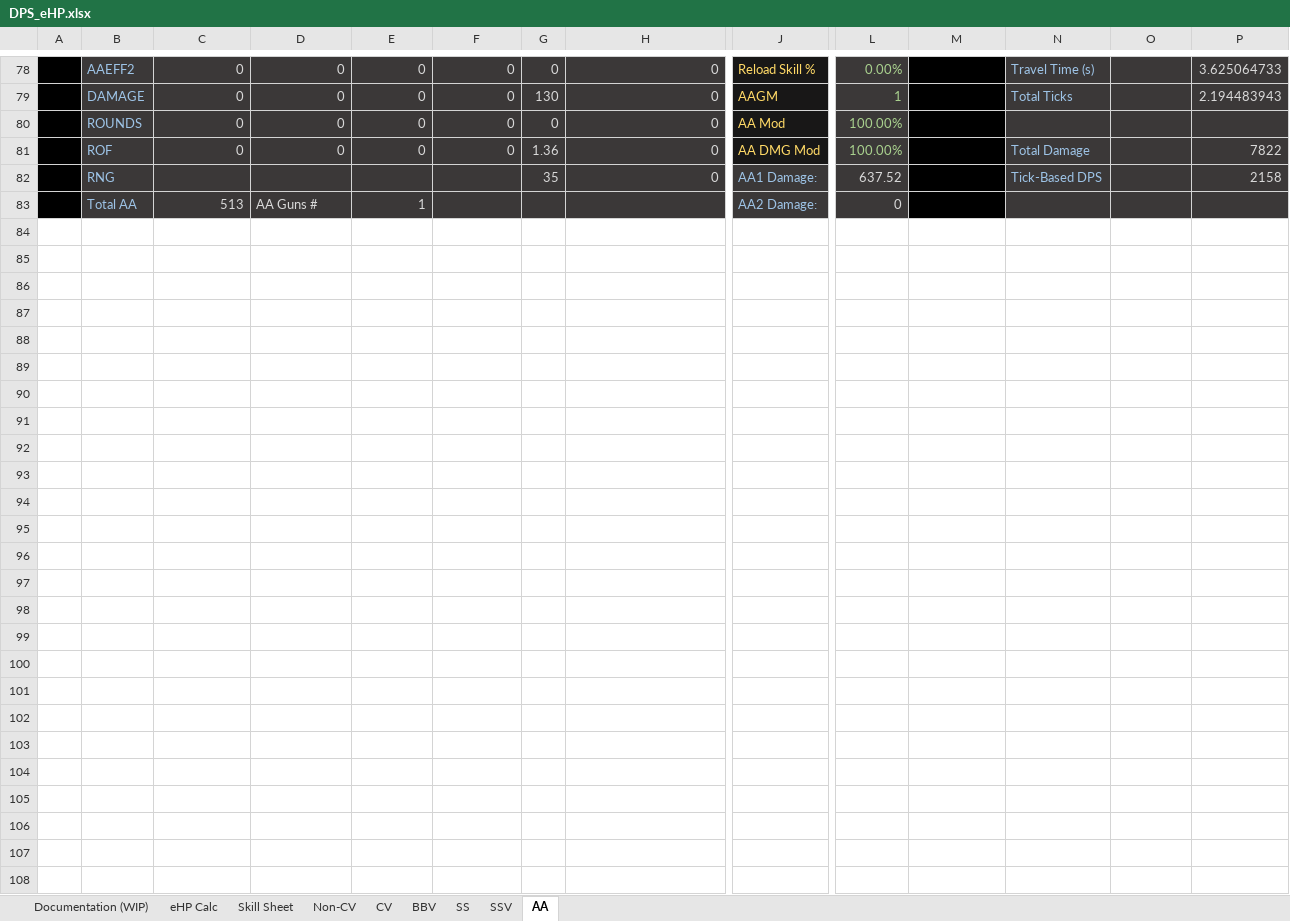
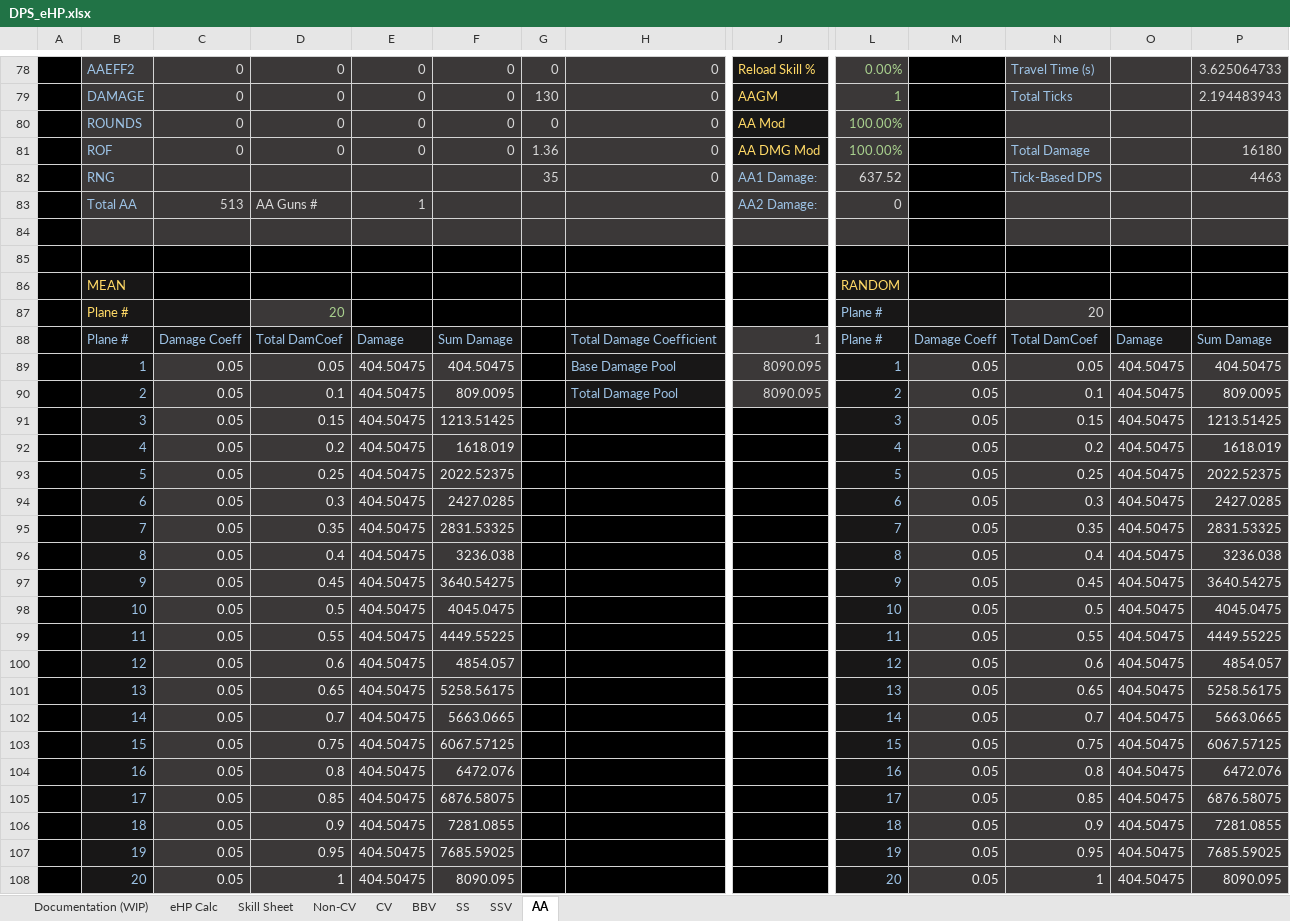
Before and after one commit to Enbayft/Random-AL-Stuff, an Excel workbook: DPS_eHP.xlsx, sheet AA, drawn as a sheet; only a part is shown, gaps mark what is left out; values as stored, in another font and other column widths than the file's, no borders; conditional formats not drawn; rows hold the shown columns only; the diff covers the shown part only; the diff names each change by its address in the sheet, - before the commit and + after, or states it on an @@ line.

Commit message:
Updated AA Sheet
Starting at B86 column index is the new improved AA coefficient calculator. Previously it is assumed that roughly 50% of the total AA damage will be used to shoot down planes. That was a very rough estimate. Now implemented logic that gives you the expected mean coefficient, which would produce the expected mean damage for a given # of planes. Ranges from 1-infinity.

```diff
--- a/DPS_eHP.xlsx (sheet AA)
+++ b/DPS_eHP.xlsx (sheet AA)
-P81: 7822
+P81: 16180
-P82: 2158
+P82: 4463
+row 84: (empty)
+row 85: (empty)
+row 86:  | MEAN |  |  |  |  |  |  |  | RANDOM
+row 87:  | Plane # |  | 20 |  |  |  |  |  | Plane # |  | 20
+row 88:  | Plane # | Damage Coeff | Total DamCoef | Damage | Sum Damage |  | Total Damage Coefficient | 1 | Plane # | Damage Coeff | Total DamCoef | Damage | Sum Damage
+row 89:  | 1 | 0.05 | 0.05 | 404.50475 | 404.50475 |  | Base Damage Pool | 8090.095 | 1 | 0.05 | 0.05 | 404.50475 | 404.50475
+row 90:  | 2 | 0.05 | 0.1 | 404.50475 | 809.0095 |  | Total Damage Pool | 8090.095 | 2 | 0.05 | 0.1 | 404.50475 | 809.0095
+row 91:  | 3 | 0.05 | 0.15 | 404.50475 | 1213.51425 |  |  |  | 3 | 0.05 | 0.15 | 404.50475 | 1213.51425
+row 92:  | 4 | 0.05 | 0.2 | 404.50475 | 1618.019 |  |  |  | 4 | 0.05 | 0.2 | 404.50475 | 1618.019
+row 93:  | 5 | 0.05 | 0.25 | 404.50475 | 2022.52375 |  |  |  | 5 | 0.05 | 0.25 | 404.50475 | 2022.52375
+row 94:  | 6 | 0.05 | 0.3 | 404.50475 | 2427.0285 |  |  |  | 6 | 0.05 | 0.3 | 404.50475 | 2427.0285
+row 95:  | 7 | 0.05 | 0.35 | 404.50475 | 2831.53325 |  |  |  | 7 | 0.05 | 0.35 | 404.50475 | 2831.53325
+row 96:  | 8 | 0.05 | 0.4 | 404.50475 | 3236.038 |  |  |  | 8 | 0.05 | 0.4 | 404.50475 | 3236.038
+row 97:  | 9 | 0.05 | 0.45 | 404.50475 | 3640.54275 |  |  |  | 9 | 0.05 | 0.45 | 404.50475 | 3640.54275
+row 98:  | 10 | 0.05 | 0.5 | 404.50475 | 4045.0475 |  |  |  | 10 | 0.05 | 0.5 | 404.50475 | 4045.0475
+row 99:  | 11 | 0.05 | 0.55 | 404.50475 | 4449.55225 |  |  |  | 11 | 0.05 | 0.55 | 404.50475 | 4449.55225
+row 100:  | 12 | 0.05 | 0.6 | 404.50475 | 4854.057 |  |  |  | 12 | 0.05 | 0.6 | 404.50475 | 4854.057
+row 101:  | 13 | 0.05 | 0.65 | 404.50475 | 5258.56175 |  |  |  | 13 | 0.05 | 0.65 | 404.50475 | 5258.56175
+row 102:  | 14 | 0.05 | 0.7 | 404.50475 | 5663.0665 |  |  |  | 14 | 0.05 | 0.7 | 404.50475 | 5663.0665
+row 103:  | 15 | 0.05 | 0.75 | 404.50475 | 6067.57125 |  |  |  | 15 | 0.05 | 0.75 | 404.50475 | 6067.57125
+row 104:  | 16 | 0.05 | 0.8 | 404.50475 | 6472.076 |  |  |  | 16 | 0.05 | 0.8 | 404.50475 | 6472.076
+row 105:  | 17 | 0.05 | 0.85 | 404.50475 | 6876.58075 |  |  |  | 17 | 0.05 | 0.85 | 404.50475 | 6876.58075
+row 106:  | 18 | 0.05 | 0.9 | 404.50475 | 7281.0855 |  |  |  | 18 | 0.05 | 0.9 | 404.50475 | 7281.0855
+row 107:  | 19 | 0.05 | 0.95 | 404.50475 | 7685.59025 |  |  |  | 19 | 0.05 | 0.95 | 404.50475 | 7685.59025
+row 108:  | 20 | 0.05 | 1 | 404.50475 | 8090.095 |  |  |  | 20 | 0.05 | 1 | 404.50475 | 8090.095
```
Also changed, not shown: 34 edited cells elsewhere in this sheet.
